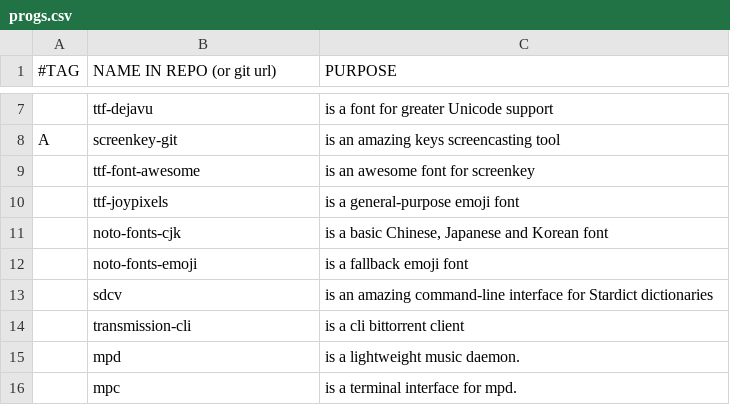
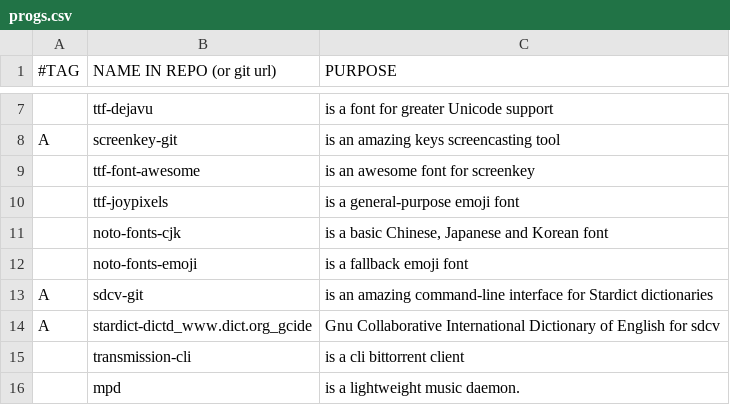
Before and after one commit to BachoSeven/AARGH, a CSV file: progs.csv, drawn as a sheet; only a part is shown, gaps mark what is left out; the shorter side is filled out with more unchanged rows; removed rows and columns are numbered as before the commit, all else as after; the diff names each change by its address in the sheet, - before the commit and + after, or states it on an @@ line.

Commit message:
Update progs.csv

```diff
--- a/progs.csv
+++ b/progs.csv
-row 13:  | sdcv | is an amazing command-line interface for Stardict dictionaries
+row 13: A | sdcv-git | is an amazing command-line interface for Stardict dictionaries
+row 14: A | stardict-dictd_www.dict.org_gcide | Gnu Collaborative International Dictionary of English for sdcv
```
Also changed, not shown: 1 other file.
